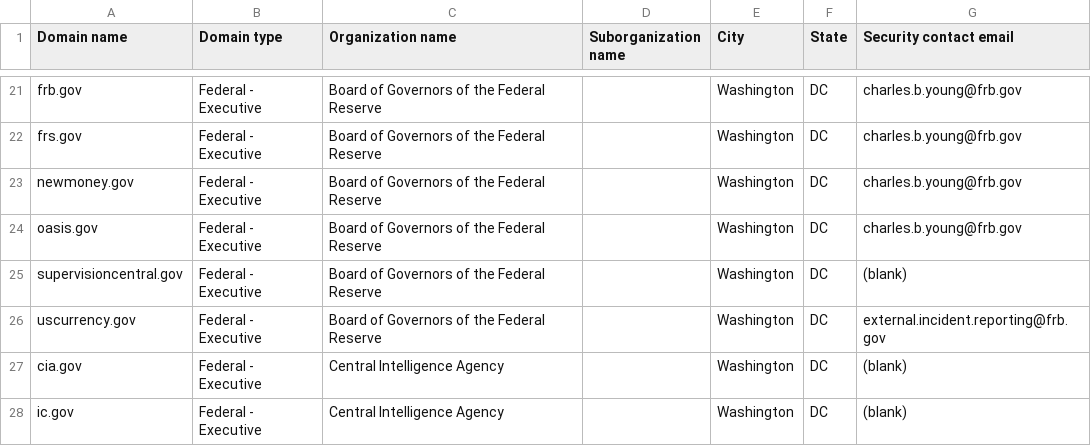
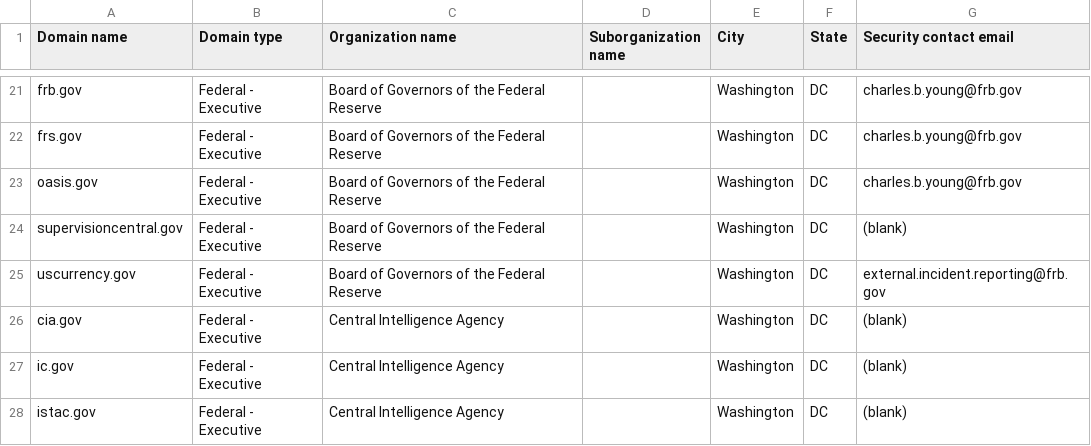
Before and after one commit to zandercymatics/dotgov-data, a CSV file: current-federal.csv, drawn as a sheet; only a part is shown, gaps mark what is left out; the shorter side is filled out with more unchanged rows; the diff names each change by its address in the sheet, - before the commit and + after, or states it on an @@ line.

Commit message:
Flat: latest data (2026-07-31T09:12:45.366Z) {   "date": "2026-07-31T09:12:45.366Z",   "files": [     {       "name": "current-federal.csv",       "deltaBytes": -115,       "source": "https://manage.get.gov/api/v1/get-report/current-federal"     },     {       "name": "current-full.csv",       "deltaBytes": 924,       "source": "https://manage.get.gov/api/v1/get-report/current-full"     }   ] }

```diff
--- a/current-federal.csv
+++ b/current-federal.csv
-row 23: newmoney.gov | Federal - Executive | Board of Governors of the Federal Reserve |  | Washington | DC | charles.b.young@frb.gov
```
Also changed, not shown: 1 other file.
